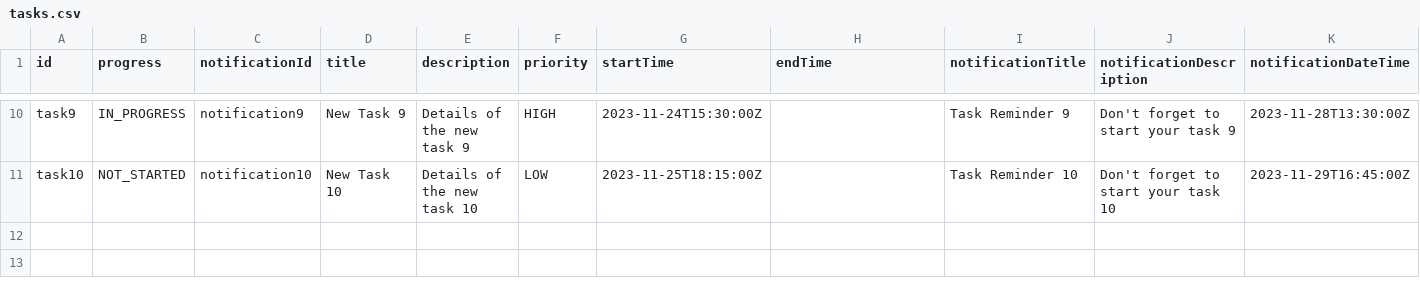
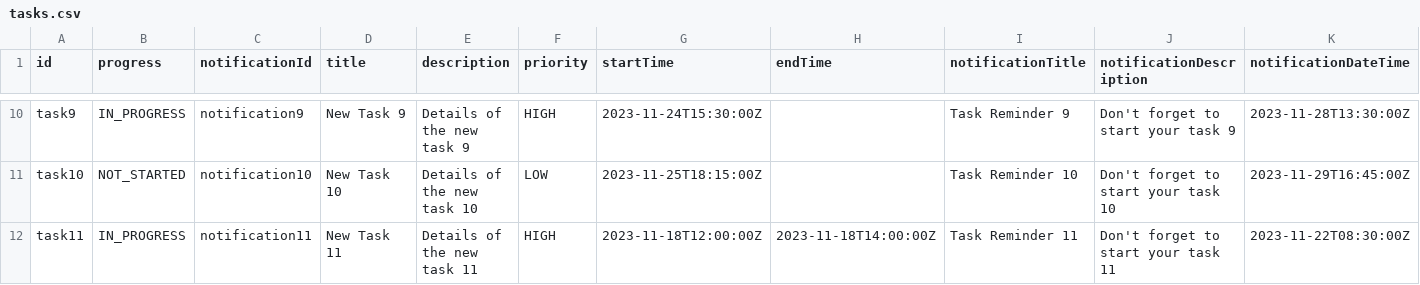
Before and after one commit to LifeBalance2023/App, a CSV file: Backend/Data/tasks.csv, drawn as a sheet; only a part is shown, gaps mark what is left out; rows hold the shown columns only; the diff names each change by its address in the sheet, - before the commit and + after, or states it on an @@ line.

Commit message:
created POST /tasks endpoint

```diff
--- a/Backend/Data/tasks.csv
+++ b/Backend/Data/tasks.csv
+row 12: task11 | IN_PROGRESS | notification11 | New Task 11 | Details of the new task 11 | HIGH | 2023-11-18T12:00:00Z | 2023-11-18T14:00:00Z | Task Reminder 11 | Don't forget to start your task 11 | 2023-11-22T08:30:00Z
```
Also changed, not shown: Backend/Data/notification.csv, Backend/Data/repeatNotificationRules.csv, 3 other files.
